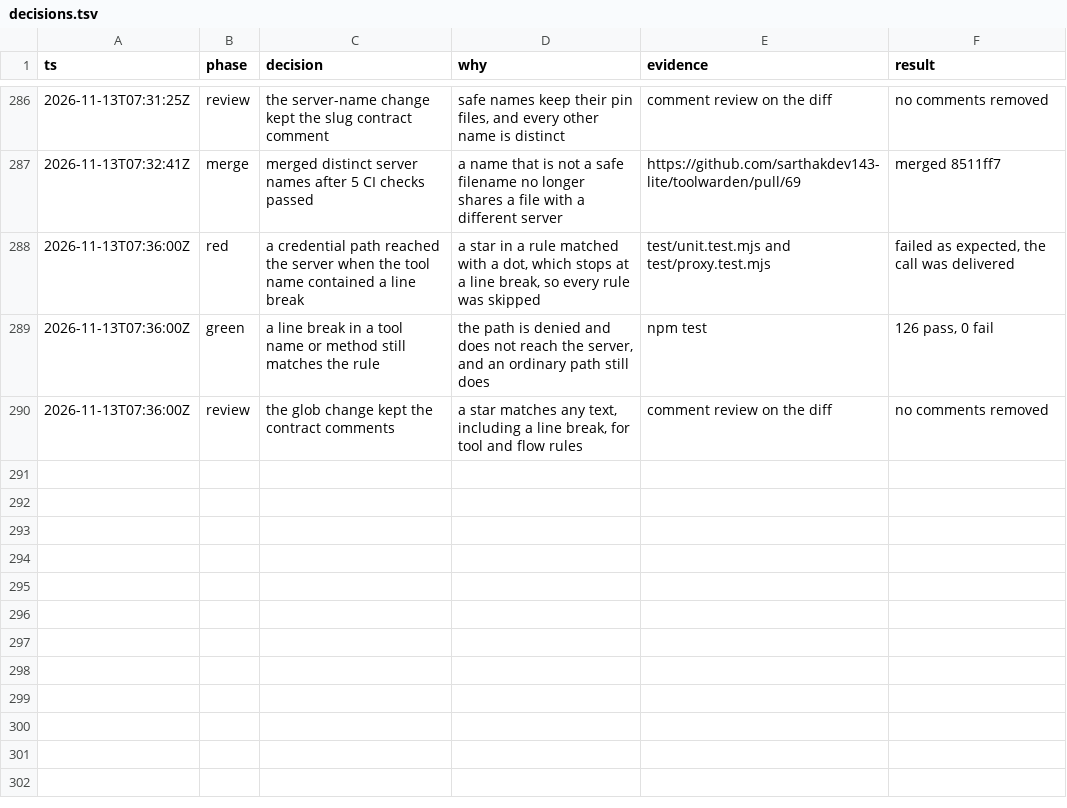
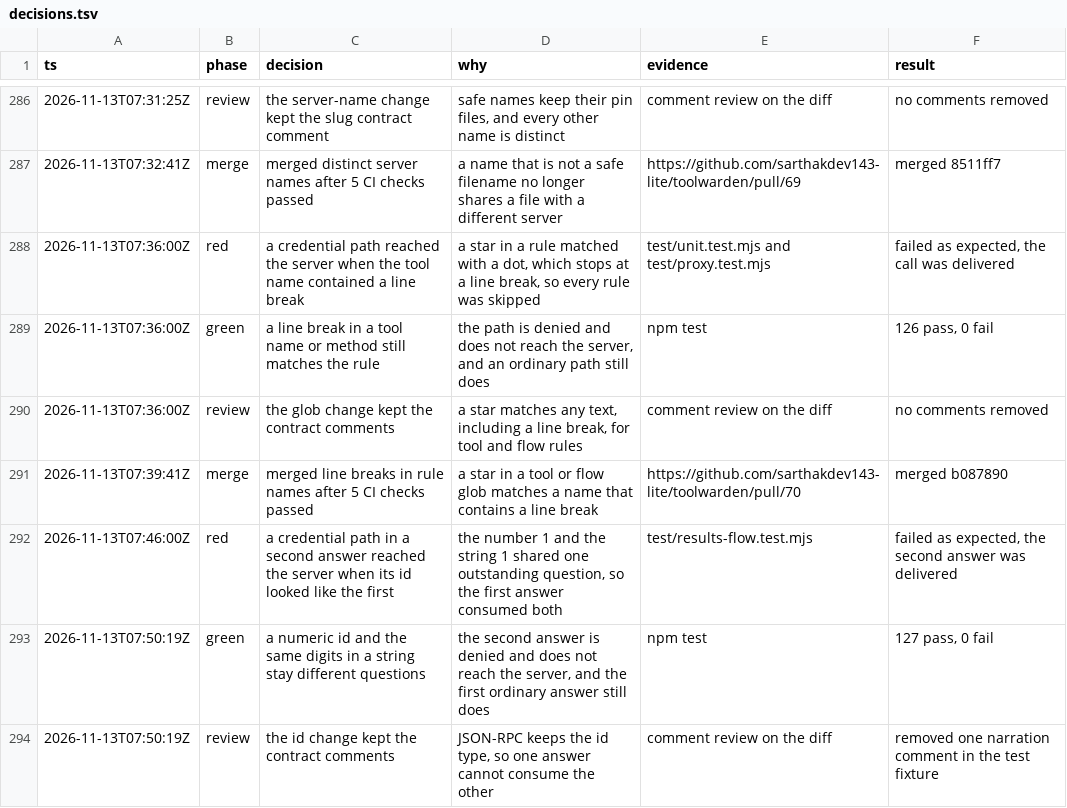
Before and after one commit to sarthakdev143-lite/toolwarden, a TSV file: docs/maintainer/decisions.tsv, drawn as a sheet; only a part is shown, gaps mark what is left out; the diff names each change by its address in the sheet, - before the commit and + after, or states it on an @@ line.

```diff
--- a/docs/maintainer/decisions.tsv
+++ b/docs/maintainer/decisions.tsv
+row 291: 2026-11-13T07:39:41Z | merge | merged line breaks in rule names after 5 CI checks passed | a star in a tool or flow glob matches a name that contains a line break | https://github.com/sarthakdev143-lite/toolwarden/pull/70 | merged b087890
+row 292: 2026-11-13T07:46:00Z | red | a credential path in a second answer reached the server when its id looked like the first | the number 1 and the string 1 shared one outstanding question, so the first answer consumed both | test/results-flow.test.mjs | failed as expected, the second answer was delivered
+row 293: 2026-11-13T07:50:19Z | green | a numeric id and the same digits in a string stay different questions | the second answer is denied and does not reach the server, and the first ordinary answer still does | npm test | 127 pass, 0 fail
+row 294: 2026-11-13T07:50:19Z | review | the id change kept the contract comments | JSON-RPC keeps the id type, so one answer cannot consume the other | comment review on the diff | removed one narration comment in the test fixture
```
Also changed, not shown: 3 other files.
